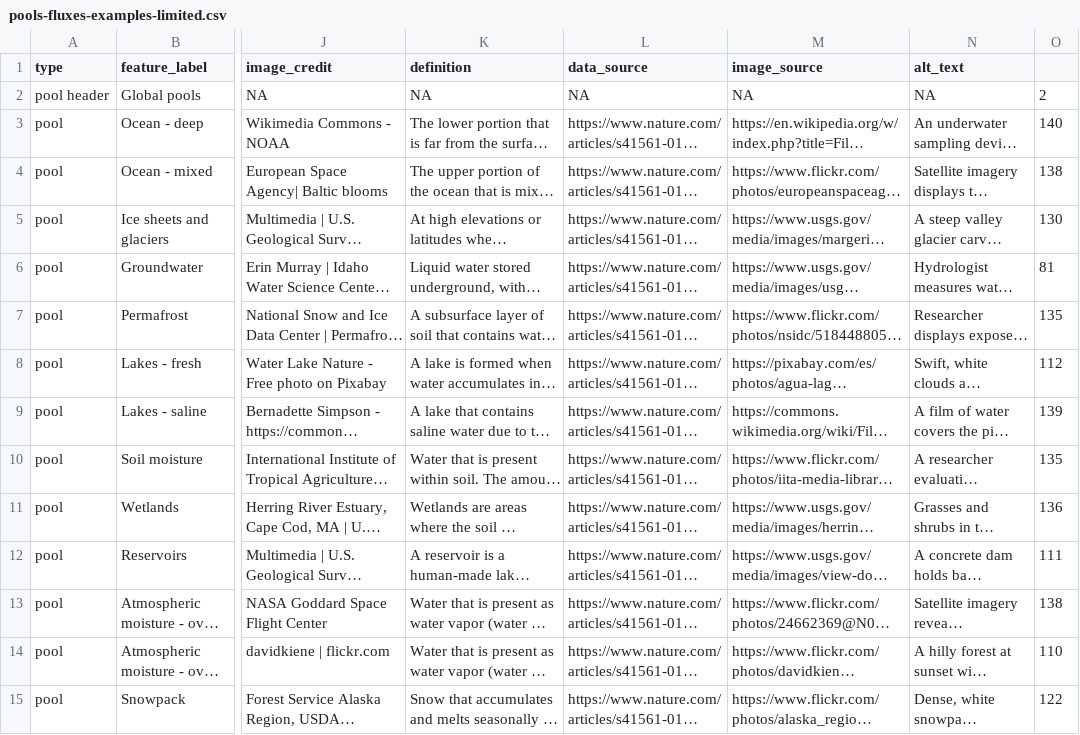
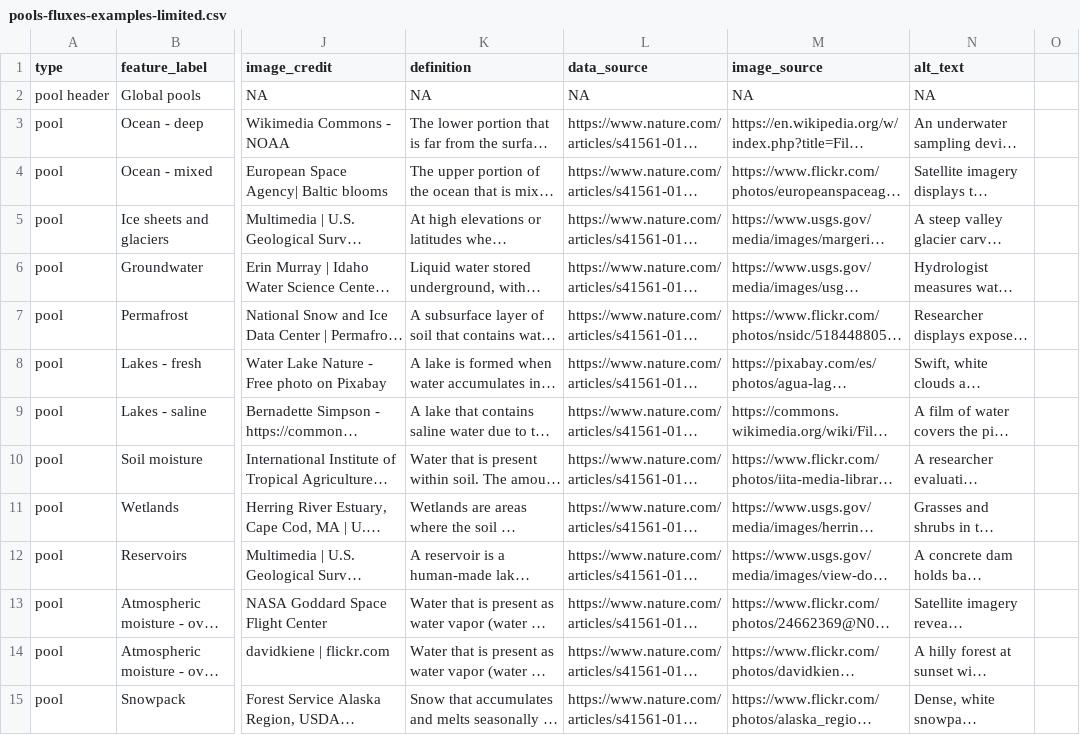
Before and after one commit to DOI-USGS/pools-and-fluxes, a CSV file: public/data/pools-fluxes-examples-limited.csv, drawn as a sheet; only a part is shown, gaps mark what is left out; long unchanged cells end in …; the diff covers the shown part only; the diff names each change by its address in the sheet, - before the commit and + after, or states it on an @@ line.

```diff
--- a/public/data/pools-fluxes-examples-limited.csv
+++ b/public/data/pools-fluxes-examples-limited.csv
-O2: 2
+O2: (empty)
-O3: 140
+O3: (empty)
-O4: 138
+O4: (empty)
-O5: 130
+O5: (empty)
-O6: 81
+O6: (empty)
-O7: 135
+O7: (empty)
-O8: 112
+O8: (empty)
-O9: 139
+O9: (empty)
-O10: 135
+O10: (empty)
-O11: 136
+O11: (empty)
-O12: 111
+O12: (empty)
-O13: 138
+O13: (empty)
-O14: 110
+O14: (empty)
-O15: 122
+O15: (empty)
```
Also changed, not shown: 30 edited cells elsewhere in this file, out/upload_log.csv.
